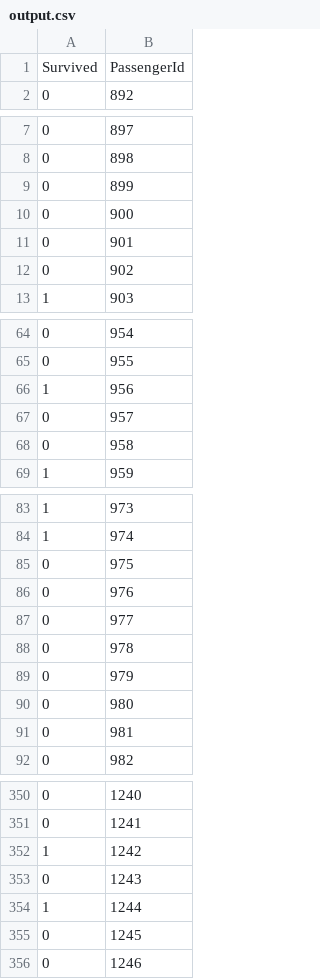
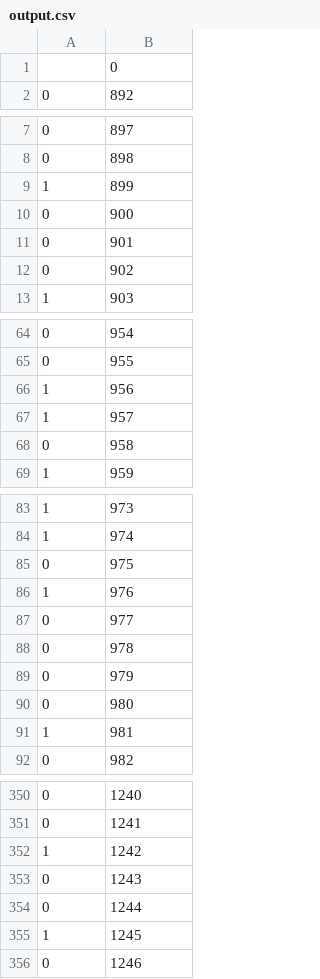
Before and after one commit to crazy420/Titanic, a CSV file: output.csv, drawn as a sheet; only a part is shown, gaps mark what is left out; the diff covers the shown part only.

```diff
--- a/output.csv
+++ b/output.csv
@@ -1,2 +1,2 @@
-Survived,PassengerId
+,0
 0,892
@@ -8,3 +8,3 @@ Survived,PassengerId
 0,898
-0,899
+1,899
 0,900
@@ -66,3 +66,3 @@ Survived,PassengerId
 1,956
-0,957
+1,957
 0,958
@@ -85,3 +85,3 @@ Survived,PassengerId
 0,975
-0,976
+1,976
 0,977
@@ -90,3 +90,3 @@ Survived,PassengerId
 0,980
-0,981
+1,981
 0,982
@@ -353,4 +353,4 @@ Survived,PassengerId
 0,1243
-1,1244
-0,1245
+0,1244
+1,1245
 0,1246
```
Also changed, not shown: 5 edited cells elsewhere in this file, output1.csv, output2.csv, 1 other file.
